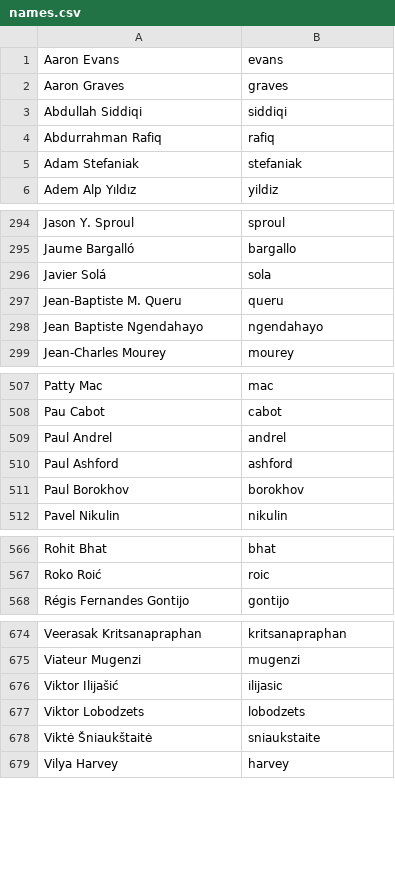
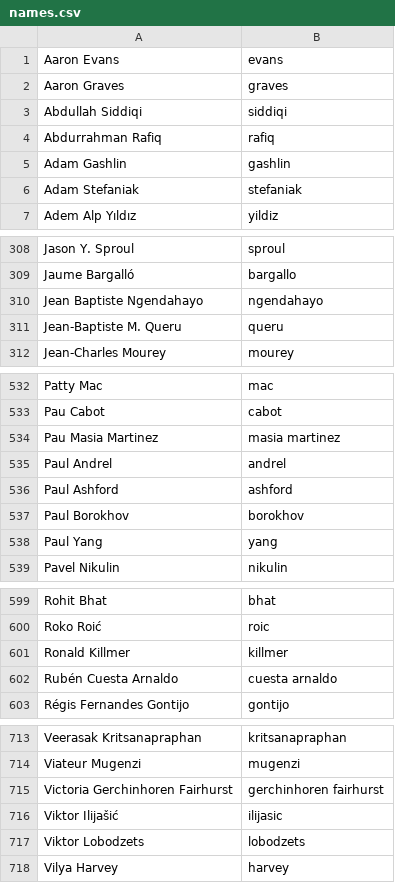
Before and after one commit to twse/random-stuff, a CSV file: names.csv, drawn as a sheet; only a part is shown, gaps mark what is left out; the diff covers the shown part only.

```diff
--- a/names.csv
+++ b/names.csv
@@ -4,2 +4,3 @@ Abdullah Siddiqi,siddiqi
 Abdurrahman Rafiq,rafiq
+Adam Gashlin,gashlin
 Adam Stefaniak,stefaniak
@@ -295,5 +309,4 @@ Jason Y. Sproul,sproul
 Jaume Bargalló,bargallo
-Javier Solá,sola
+Jean Baptiste Ngendahayo,ngendahayo
 Jean-Baptiste M. Queru,queru
-Jean Baptiste Ngendahayo,ngendahayo
 Jean-Charles Mourey,mourey
@@ -508,2 +533,3 @@ Patty Mac,mac
 Pau Cabot,cabot
+Pau Masia Martinez,masia martinez
 Paul Andrel,andrel
@@ -511,2 +537,3 @@ Paul Ashford,ashford
 Paul Borokhov,borokhov
+Paul Yang,yang
 Pavel Nikulin,nikulin
@@ -567,2 +600,4 @@ Rohit Bhat,bhat
 Roko Roić,roic
+Ronald Killmer,killmer
+Rubén Cuesta Arnaldo,cuesta arnaldo
 Régis Fernandes Gontijo,gontijo
@@ -675,5 +714,5 @@ Veerasak Kritsanapraphan,kritsanapraphan
 Viateur Mugenzi,mugenzi
+Victoria Gerchinhoren Fairhurst,gerchinhoren fairhurst
 Viktor Ilijašić,ilijasic
 Viktor Lobodzets,lobodzets
-Viktė Šniaukštaitė,sniaukstaite
 Vilya Harvey,harvey
```
Also changed, not shown: 41 added rows, 7 removed rows and 2 edited cells elsewhere in this file.
